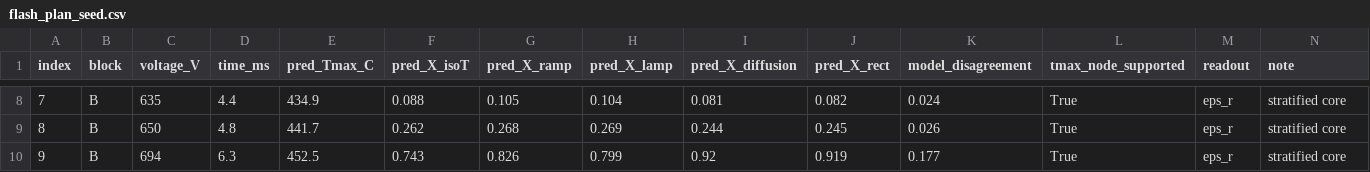
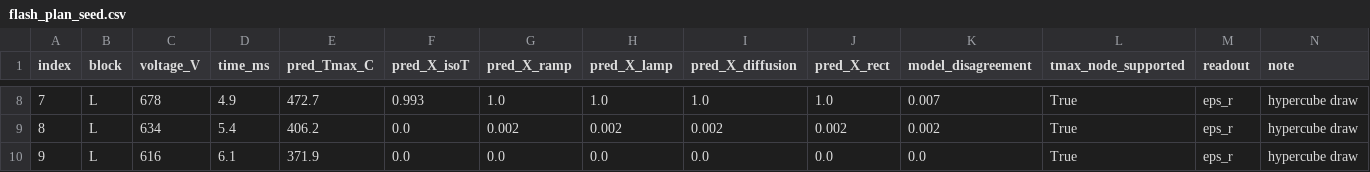
Before and after one commit to vtjong/Bayesian-Optimization-Ferroelectrics, a CSV file: data/flash_plan_seed.csv, drawn as a sheet; only a part is shown, gaps mark what is left out; the diff covers the shown part only.

Commit message:
Choose the seed by measurement, not by prior (#9)
Replaces the targeted seed with a hypercube stratified over peak temperature,
adds a validated results-ingestion path, and rebuilds the surrogate every
design comparison runs through.

The seed was four matched-temperature conditions plus replicates, spending
half the batch in a 16 C band around a transition bracket. It is now 14
hypercube draws stratified over peak temperature plus 2 replicates. The
targeted design was not abandoned; it was tested and dominated -- last on
boundary mapping and last on the dwell question it existed for.

Counting distinct conditions landing in the transition as a function of where
the transition really is: seven against two where the bet lands, zero against
two once it is 33 C out. A targeted design's value scales with the precision
of the prior that targets it, and ours is six archival samples at one flash
time on a switching figure of merit.

Which coordinate to stratify turned entirely on how wide the transition was
allowed to be -- uniform 360-620 C favours the raw knobs, 420-560 C favours
peak temperature by a wide margin -- and the second is the defensible prior
because the campaign-tool samples put a non-crystallized film at 434.7 C. A
conclusion had been drawn on the first range before anyone examined it.

Stated because it is easy to overclaim: the seed localizes the boundary to a
median 43 C against a transition ~23 C wide, so it is a LOCATE batch; no
16-shot design answers the dwell question at all; and seed SIZE is not
resolved, since the sweep meant to settle it came back noise-dominated.

Supporting work: an exact GP on the latent logit field fitted by MAP with
per-point noise, because plain MLE lands in a degenerate basin 23-72% of the
time and hits replicated designs hardest; randomized worlds in which any
assumption may be wrong except the 30 measured peak temperatures; scoring and
the design catalogue lifted out of run scripts that imported each other three
deep; ingestion that refuses to guess, with each rule a regression test
against a defect already in the archival data; a default acquisition that can
actually rank a resolved boundary point; and the "amorphous floor" renamed to
the low-2Pr plateau it is, with an as-deposited control added to the sheet.

74 tests, ruff clean.

```diff
--- a/data/flash_plan_seed.csv
+++ b/data/flash_plan_seed.csv
@@ -8,3 +8,3 @@ index,block,voltage_V,time_ms,pred_Tmax_C,pred_X_isoT,pred_X_ramp,pred_X_lamp,pr
-7,B,635,4.4,434.9,0.088,0.105,0.104,0.081,0.082,0.024,True,eps_r,stratified core
-8,B,650,4.8,441.7,0.262,0.268,0.269,0.244,0.245,0.026,True,eps_r,stratified core
-9,B,694,6.3,452.5,0.743,0.826,0.799,0.92,0.919,0.177,True,eps_r,stratified core
+7,L,678,4.9,472.7,0.993,1.0,1.0,1.0,1.0,0.007,True,eps_r,hypercube draw
+8,L,634,5.4,406.2,0.0,0.002,0.002,0.002,0.002,0.002,True,eps_r,hypercube draw
+9,L,616,6.1,371.9,0.0,0.0,0.0,0.0,0.0,0.0,True,eps_r,hypercube draw
```
Also changed, not shown: 142 edited cells elsewhere in this file, 24 other files.
